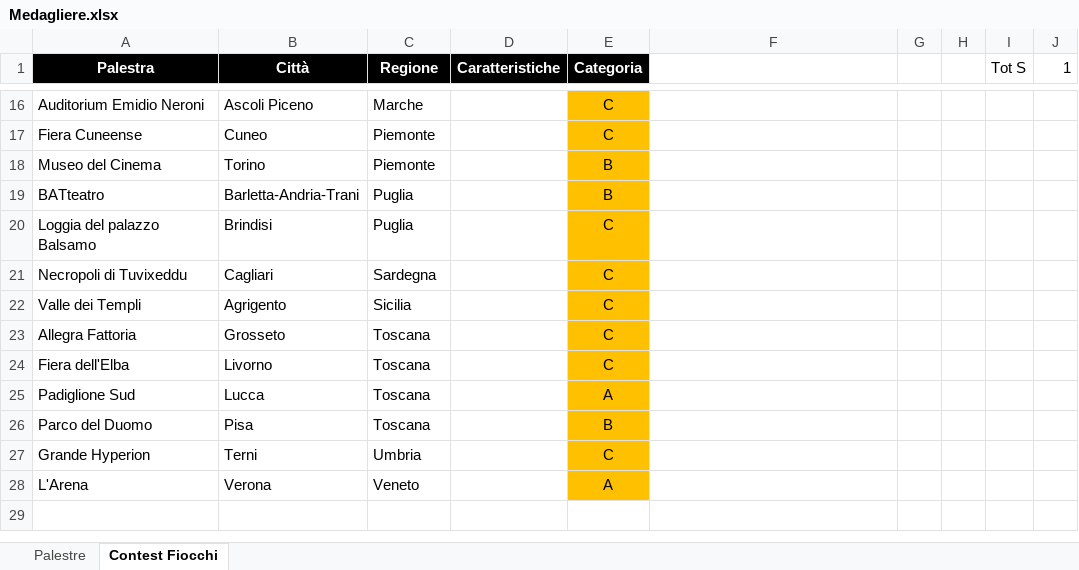
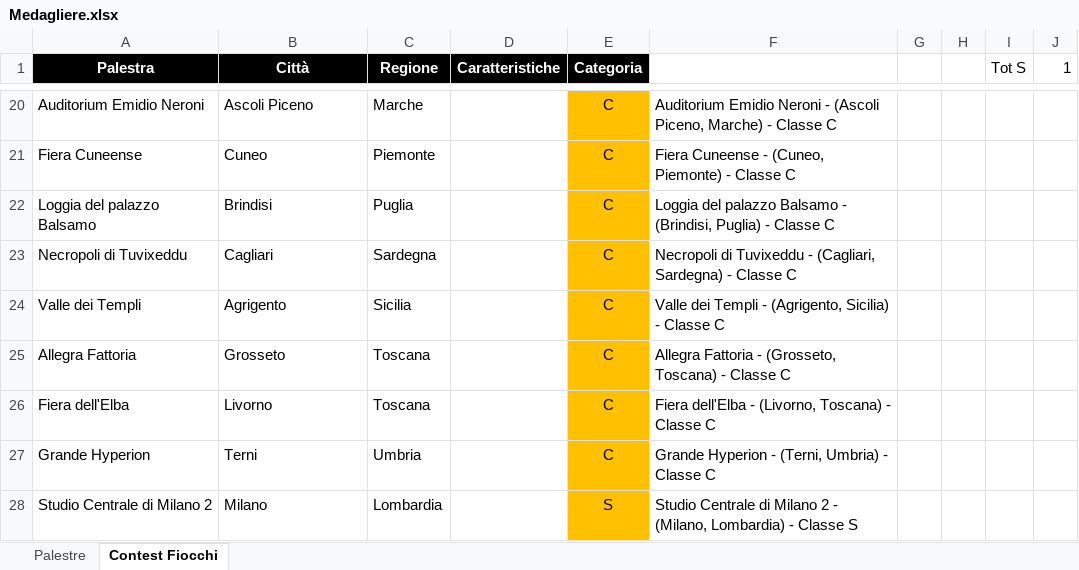
Before and after one commit to DoctorTeuz/diaryDome, an Excel workbook: Pokemon/Region/Medagliere.xlsx, sheet Contest Fiocchi, drawn as a sheet; only a part is shown, gaps mark what is left out; values as stored, in another font and other column widths than the file's, no borders; removed rows and columns are numbered as before the commit, all else as after; the diff covers the shown part only; the diff names each change by its address in the sheet, - before the commit and + after, or states it on an @@ line.

```diff
--- a/Pokemon/Region/Medagliere.xlsx (sheet Contest Fiocchi)
+++ b/Pokemon/Region/Medagliere.xlsx (sheet Contest Fiocchi)
-F20: (empty)
+F20: Auditorium Emidio Neroni - (Ascoli Piceno, Marche) - Classe C
-F21: (empty)
+F21: Fiera Cuneense - (Cuneo, Piemonte) - Classe C
-row 18: Museo del Cinema | Torino | Piemonte |  | B
-row 19: BATteatro | Barletta-Andria-Trani | Puglia |  | B
-F22: (empty)
+F22: Loggia del palazzo Balsamo - (Brindisi, Puglia) - Classe C
-F23: (empty)
+F23: Necropoli di Tuvixeddu - (Cagliari, Sardegna) - Classe C
-F24: (empty)
+F24: Valle dei Templi - (Agrigento, Sicilia) - Classe C
-F25: (empty)
+F25: Allegra Fattoria - (Grosseto, Toscana) - Classe C
-F26: (empty)
+F26: Fiera dell'Elba - (Livorno, Toscana) - Classe C
-row 25: Padiglione Sud | Lucca | Toscana |  | A
-row 26: Parco del Duomo | Pisa | Toscana |  | B
-F27: (empty)
+F27: Grande Hyperion - (Terni, Umbria) - Classe C
-row 28: L'Arena | Verona | Veneto |  | A
+row 28: Studio Centrale di Milano 2 | Milano | Lombardia |  | S | Studio Centrale di Milano 2 - (Milano, Lombardia) - Classe S
```
Also changed, not shown: 11 added rows, 7 removed rows and 15 edited cells elsewhere in this sheet, sheet Palestre, Pokemon/Region/Starters.xlsx, 4 other files.
